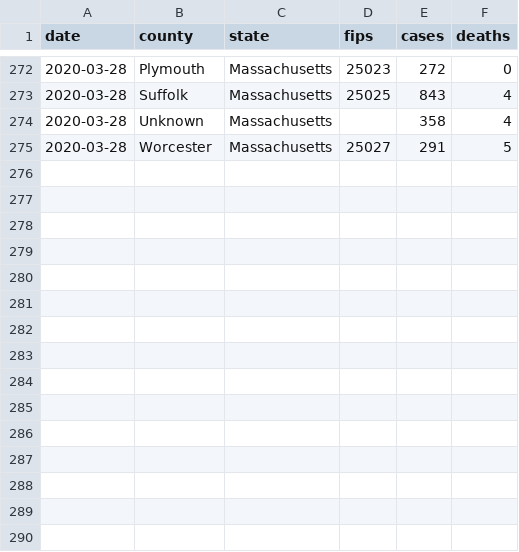
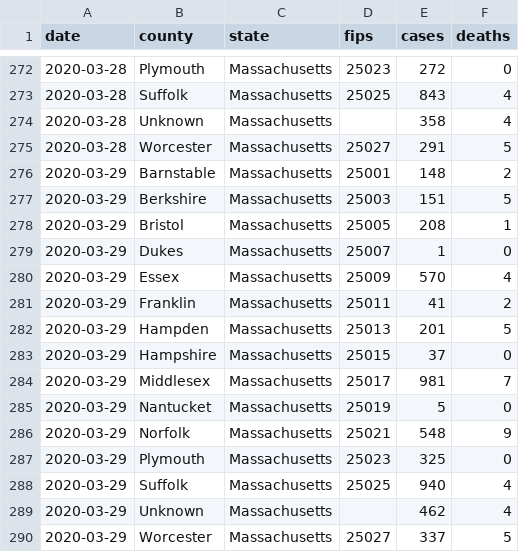
Before and after one commit to russellsamora/covid-ma, a CSV file: src/data/ma.csv, drawn as a sheet; only a part is shown, gaps mark what is left out.

```diff
--- a/src/data/ma.csv
+++ b/src/data/ma.csv
@@ -275 +275,16 @@ date,county,state,fips,cases,deaths
 2020-03-28,Worcester,Massachusetts,25027,291,5
+2020-03-29,Barnstable,Massachusetts,25001,148,2
+2020-03-29,Berkshire,Massachusetts,25003,151,5
+2020-03-29,Bristol,Massachusetts,25005,208,1
+2020-03-29,Dukes,Massachusetts,25007,1,0
+2020-03-29,Essex,Massachusetts,25009,570,4
+2020-03-29,Franklin,Massachusetts,25011,41,2
+2020-03-29,Hampden,Massachusetts,25013,201,5
+2020-03-29,Hampshire,Massachusetts,25015,37,0
+2020-03-29,Middlesex,Massachusetts,25017,981,7
+2020-03-29,Nantucket,Massachusetts,25019,5,0
+2020-03-29,Norfolk,Massachusetts,25021,548,9
+2020-03-29,Plymouth,Massachusetts,25023,325,0
+2020-03-29,Suffolk,Massachusetts,25025,940,4
+2020-03-29,Unknown,Massachusetts,,462,4
+2020-03-29,Worcester,Massachusetts,25027,337,5
```
Also changed, not shown: 9 other files.
